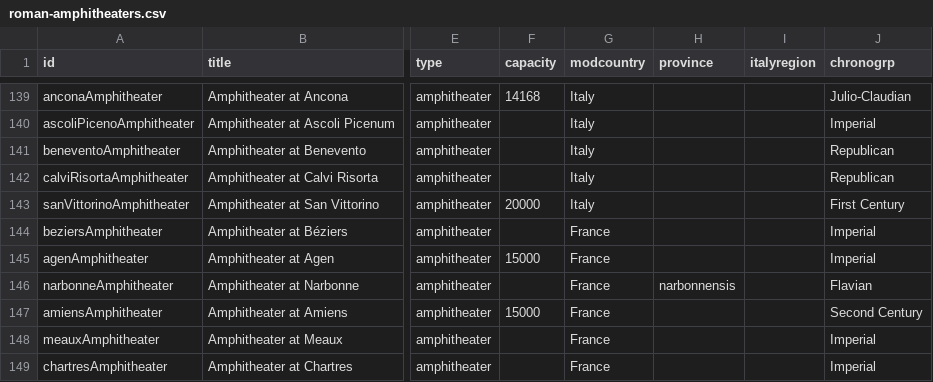
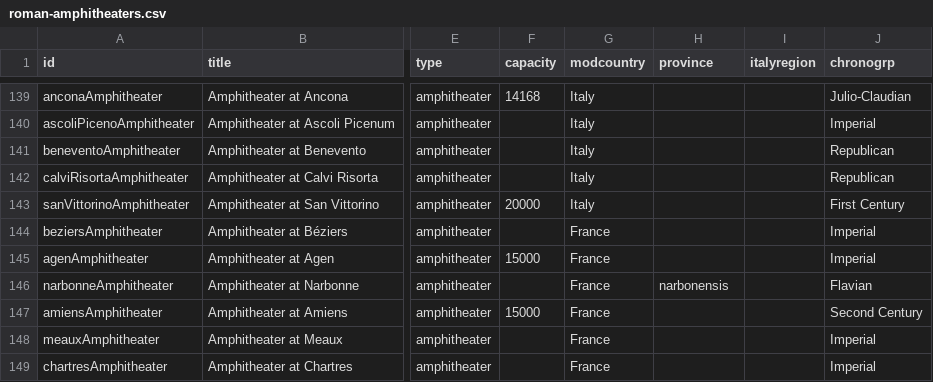
Before and after one commit to sfsheath/roman-amphitheaters, a CSV file: roman-amphitheaters.csv, drawn as a sheet; only a part is shown, gaps mark what is left out; the diff covers the shown part only; the diff names each change by its address in the sheet, - before the commit and + after, or states it on an @@ line.

```diff
--- a/roman-amphitheaters.csv
+++ b/roman-amphitheaters.csv
-H146 (province): narbonnensis
+H146 (province): narbonensis
```
Also changed, not shown: 19 edited cells elsewhere in this file, 1 other file.
